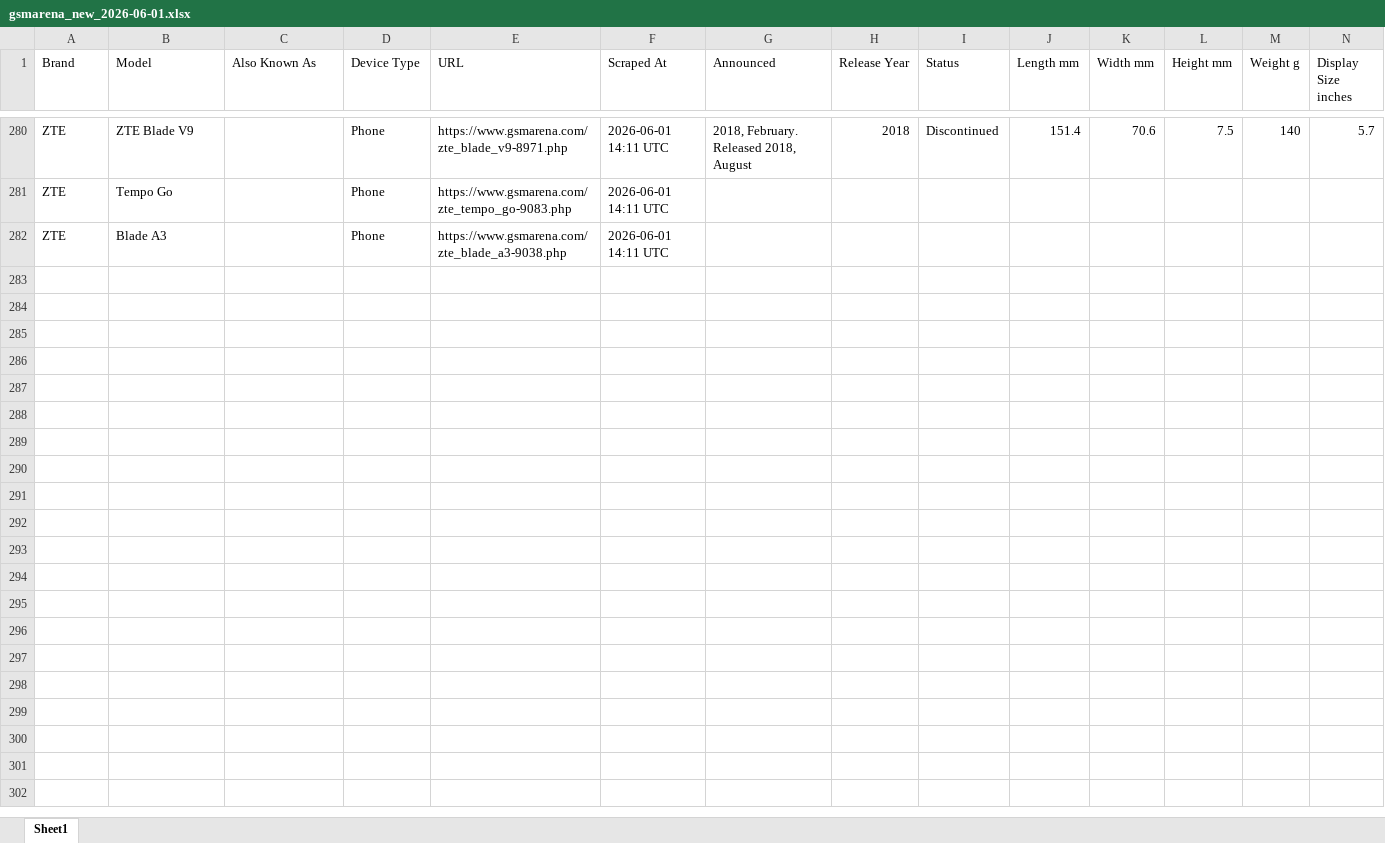
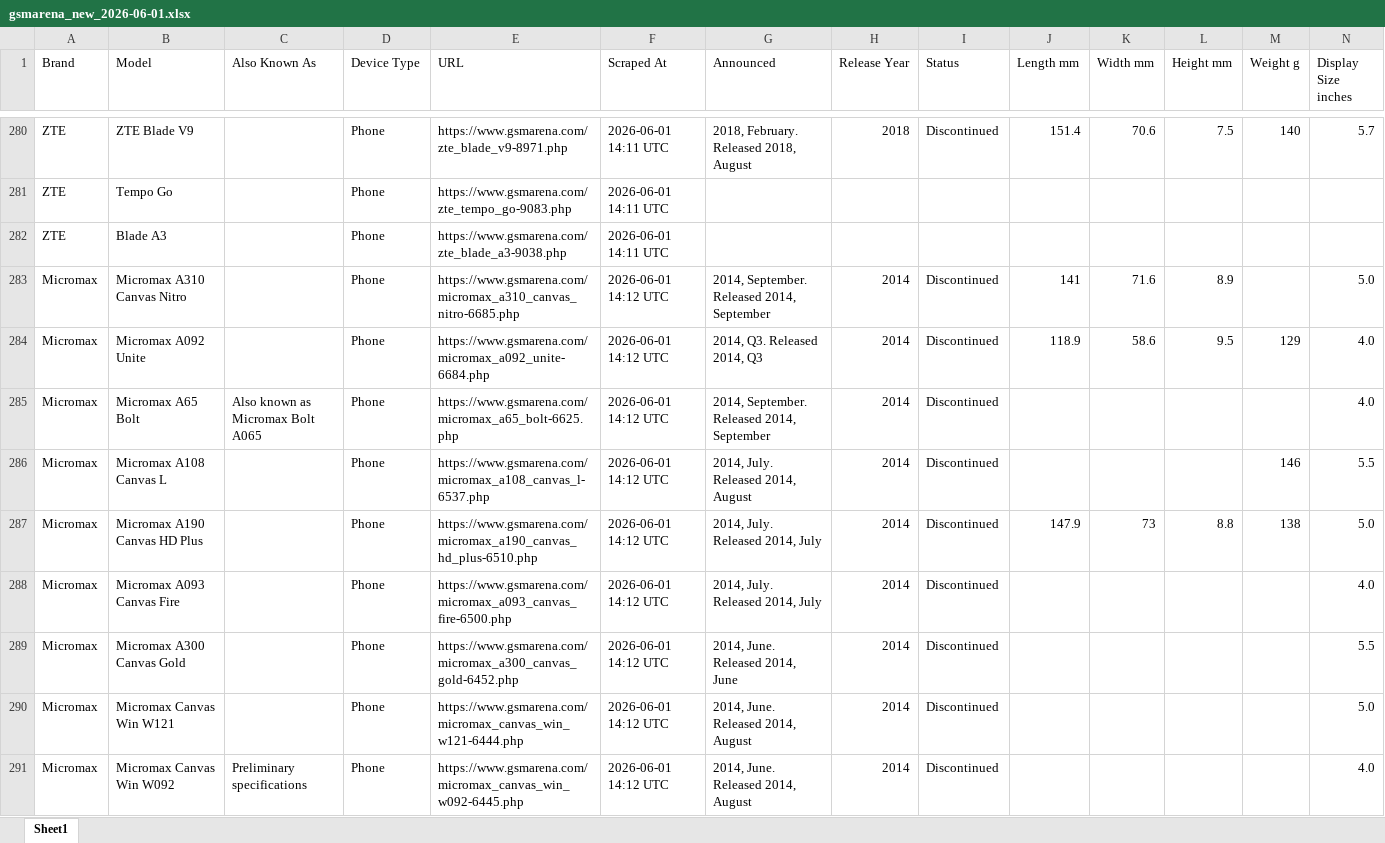
Before and after one commit to kalani23/gsm_arena, an Excel workbook: gsmarena_new_2026-06-01.xlsx, sheet Sheet1, drawn as a sheet; only a part is shown, gaps mark what is left out; values as stored, in another font and other column widths than the file's, no cell formats; rows hold the shown columns only; the diff covers the shown part only; the diff names each change by its address in the sheet, - before the commit and + after, or states it on an @@ line.

```diff
--- a/gsmarena_new_2026-06-01.xlsx (sheet Sheet1)
+++ b/gsmarena_new_2026-06-01.xlsx (sheet Sheet1)
+row 283: Micromax | Micromax A310 Canvas Nitro |  | Phone | https://www.gsmarena.com/micromax_a310_canvas_nitro-6685.php | 2026-06-01 14:12 UTC | 2014, September. Released 2014, September | 2014 | Discontinued | 141 | 71.6 | 8.9 |  | 5.0
+row 284: Micromax | Micromax A092 Unite |  | Phone | https://www.gsmarena.com/micromax_a092_unite-6684.php | 2026-06-01 14:12 UTC | 2014, Q3. Released 2014, Q3 | 2014 | Discontinued | 118.9 | 58.6 | 9.5 | 129 | 4.0
+row 285: Micromax | Micromax A65 Bolt | Also known as Micromax Bolt A065 | Phone | https://www.gsmarena.com/micromax_a65_bolt-6625.php | 2026-06-01 14:12 UTC | 2014, September. Released 2014, September | 2014 | Discontinued |  |  |  |  | 4.0
+row 286: Micromax | Micromax A108 Canvas L |  | Phone | https://www.gsmarena.com/micromax_a108_canvas_l-6537.php | 2026-06-01 14:12 UTC | 2014, July. Released 2014, August | 2014 | Discontinued |  |  |  | 146 | 5.5
+row 287: Micromax | Micromax A190 Canvas HD Plus |  | Phone | https://www.gsmarena.com/micromax_a190_canvas_hd_plus-6510.php | 2026-06-01 14:12 UTC | 2014, July. Released 2014, July | 2014 | Discontinued | 147.9 | 73 | 8.8 | 138 | 5.0
+row 288: Micromax | Micromax A093 Canvas Fire |  | Phone | https://www.gsmarena.com/micromax_a093_canvas_fire-6500.php | 2026-06-01 14:12 UTC | 2014, July. Released 2014, July | 2014 | Discontinued |  |  |  |  | 4.0
+row 289: Micromax | Micromax A300 Canvas Gold |  | Phone | https://www.gsmarena.com/micromax_a300_canvas_gold-6452.php | 2026-06-01 14:12 UTC | 2014, June. Released 2014, June | 2014 | Discontinued |  |  |  |  | 5.5
+row 290: Micromax | Micromax Canvas Win W121 |  | Phone | https://www.gsmarena.com/micromax_canvas_win_w121-6444.php | 2026-06-01 14:12 UTC | 2014, June. Released 2014, August | 2014 | Discontinued |  |  |  |  | 5.0
+row 291: Micromax | Micromax Canvas Win W092 | Preliminary specifications | Phone | https://www.gsmarena.com/micromax_canvas_win_w092-6445.php | 2026-06-01 14:12 UTC | 2014, June. Released 2014, August | 2014 | Discontinued |  |  |  |  | 4.0
```
Also changed, not shown: 12 added rows and 4 edited cells elsewhere in this sheet, cell formats, 4 other files.
